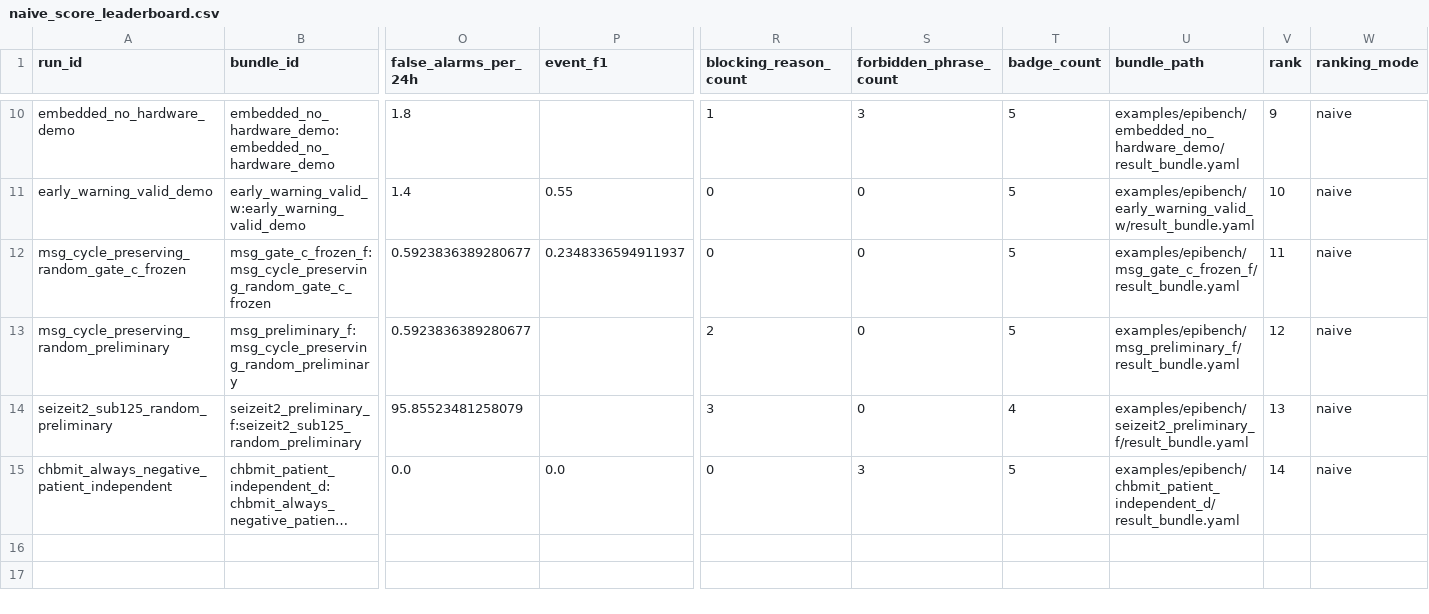
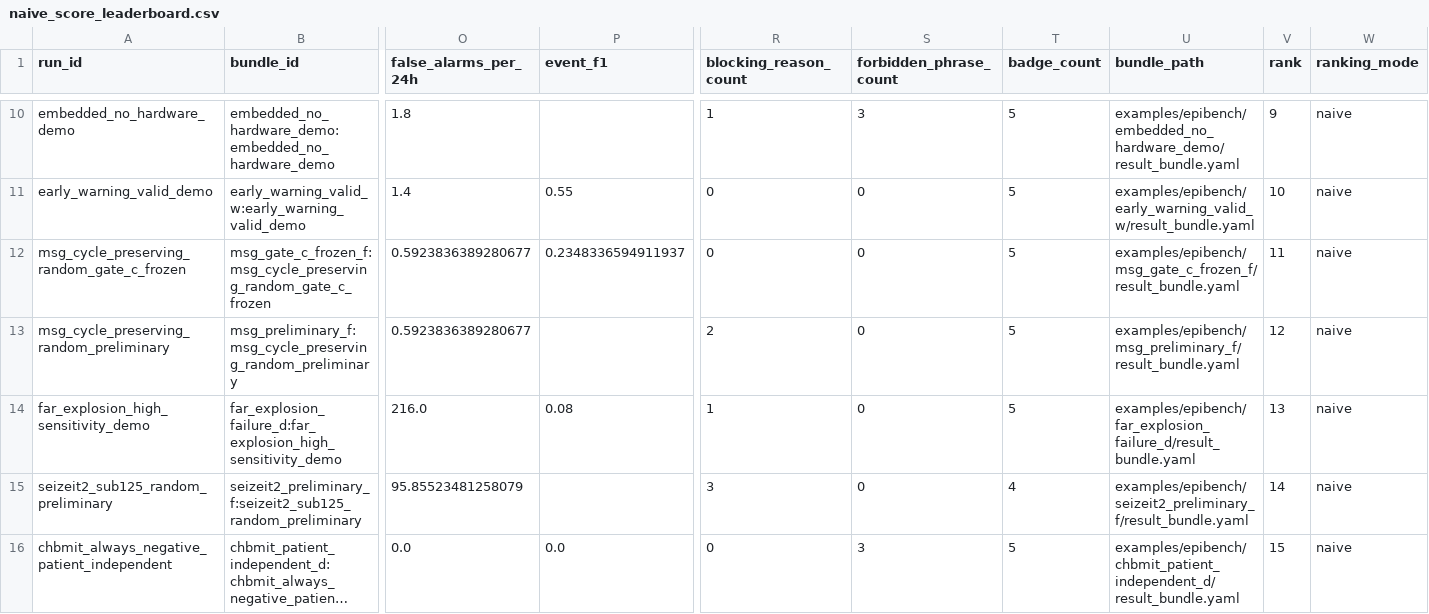
Before and after one commit to akiroussama/iot-edge-ai-seizure-detection, a CSV file: reports/epibench_evidence_panels/naive_score_leaderboard.csv, drawn as a sheet; only a part is shown, gaps mark what is left out; long unchanged cells end in …; addresses are those after the commit; rows hold the shown columns only; the diff names each change by its address in the sheet, - before the commit and + after, or states it on an @@ line.

```diff
--- a/reports/epibench_evidence_panels/naive_score_leaderboard.csv
+++ b/reports/epibench_evidence_panels/naive_score_leaderboard.csv
+row 14: far_explosion_high_sensitivity_demo | far_explosion_failure_d:far_explosion_high_sensitivity_demo | 216.0 | 0.08 | 1 | 0 | 5 | examples/epibench/far_explosion_failure_d/result_bundle.yaml | 13 | naive
-V15 (rank): 13
+V15 (rank): 14
-V16 (rank): 14
+V16 (rank): 15
```
Also changed, not shown: reports/epibench_evidence_panels/bundle_summary.csv, reports/epibench_evidence_panels/claim_gate_waterfall.csv, 19 other files.
